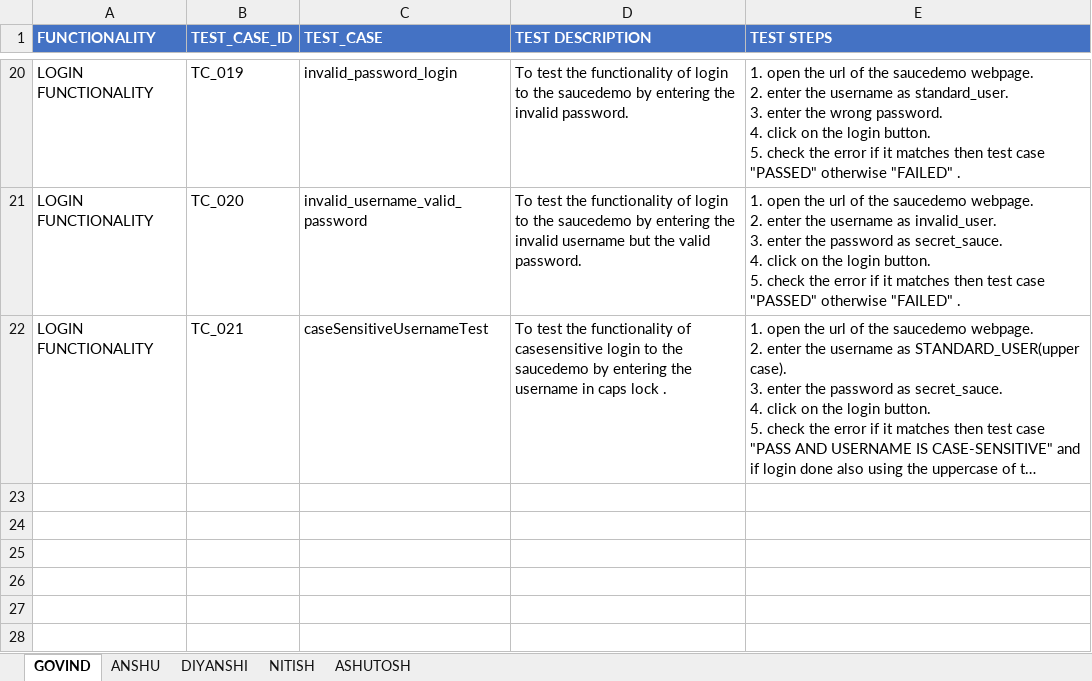
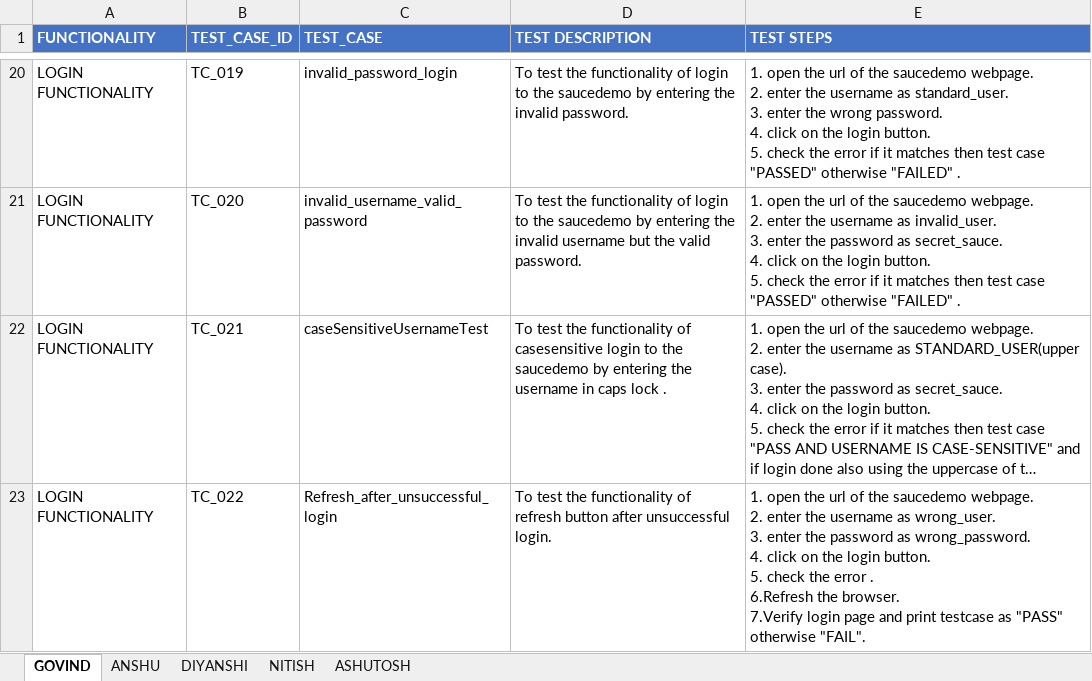
Before and after one commit to anshu0089r/SauceDemo, an Excel workbook: testsheet.xlsx, sheet GOVIND, drawn as a sheet; only a part is shown, gaps mark what is left out; long unchanged cells end in …; values as stored, in another font and other column widths than the file's, no borders; ↵ is a line break in a cell; the diff names each change by its address in the sheet, - before the commit and + after, or states it on an @@ line.

Commit message:
Added a new testcase named as Refresh_after_unsuccessful_login in LOGIN_FUNCTIONALITY and updated testsheet.xlsx

```diff
--- a/testsheet.xlsx (sheet GOVIND)
+++ b/testsheet.xlsx (sheet GOVIND)
+row 23: LOGIN FUNCTIONALITY | TC_022 | Refresh_after_unsuccessful_login | To test the functionality of refresh button after unsuccessful login. | 1. open the url of the saucedemo webpage. ↵ 2. enter the username as wrong_user. ↵ 3. enter the password as wrong_password. ↵ 4. click on the login button. ↵ 5. check the error . ↵ 6.Refresh the browser. ↵ 7.Verify login page and print testcase as "PASS" otherwise "FAIL".
```
Also changed, not shown: 1 other file.
